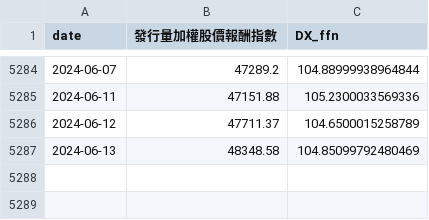
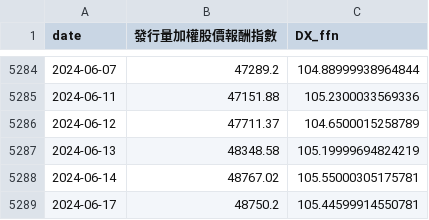
Before and after one commit to catt5881/CBc, a CSV file: exchange.csv, drawn as a sheet; only a part is shown, gaps mark what is left out.

```diff
--- a/exchange.csv
+++ b/exchange.csv
@@ -5286,2 +5286,4 @@ date,發行量加權股價報酬指數,DX_ffn
 2024-06-12,47711.37,104.6500015258789
-2024-06-13,48348.58,104.85099792480469
+2024-06-13,48348.58,105.19999694824219
+2024-06-14,48767.02,105.55000305175781
+2024-06-17,48750.2,105.44599914550781
```
Also changed, not shown: CB指數日線PR.csv, df_combined_評分Q.csv, 14 other files.
